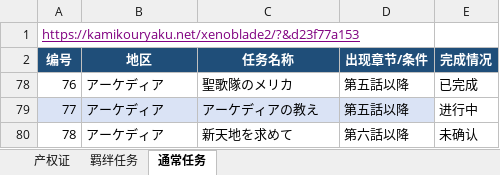
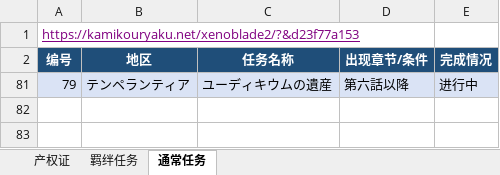
Before and after one commit to a1429669463-arch/obsidian, an Excel workbook: 记录人生/ゼノブレイド２攻略.xlsx, sheet 通常任务, drawn as a sheet; values as stored, in another font and other column widths than the file's, no borders; conditional formats and table styles not drawn; removed rows and columns are numbered as before the commit, all else as after; the diff names each change by its address in the sheet, - before the commit and + after, or states it on an @@ line.

```diff
--- a/记录人生/ゼノブレイド２攻略.xlsx (sheet 通常任务)
+++ b/记录人生/ゼノブレイド２攻略.xlsx (sheet 通常任务)
@@ row 78 hidden: 76 | アーケディア | 聖歌隊のメリカ | 第五話以降 | 已完成 @@
@@ row 79 hidden: 77 | アーケディア | アーケディアの教え | 第五話以降 | 进行中 @@
-row 80: 78 | アーケディア | 新天地を求めて | 第六話以降 | 未确认
+row 81: 79 | テンペランティア | ユーディキウムの遺産 | 第六話以降 | 进行中
```
Also changed, not shown: sheet 产权证, hidden cells, 5 other files.
